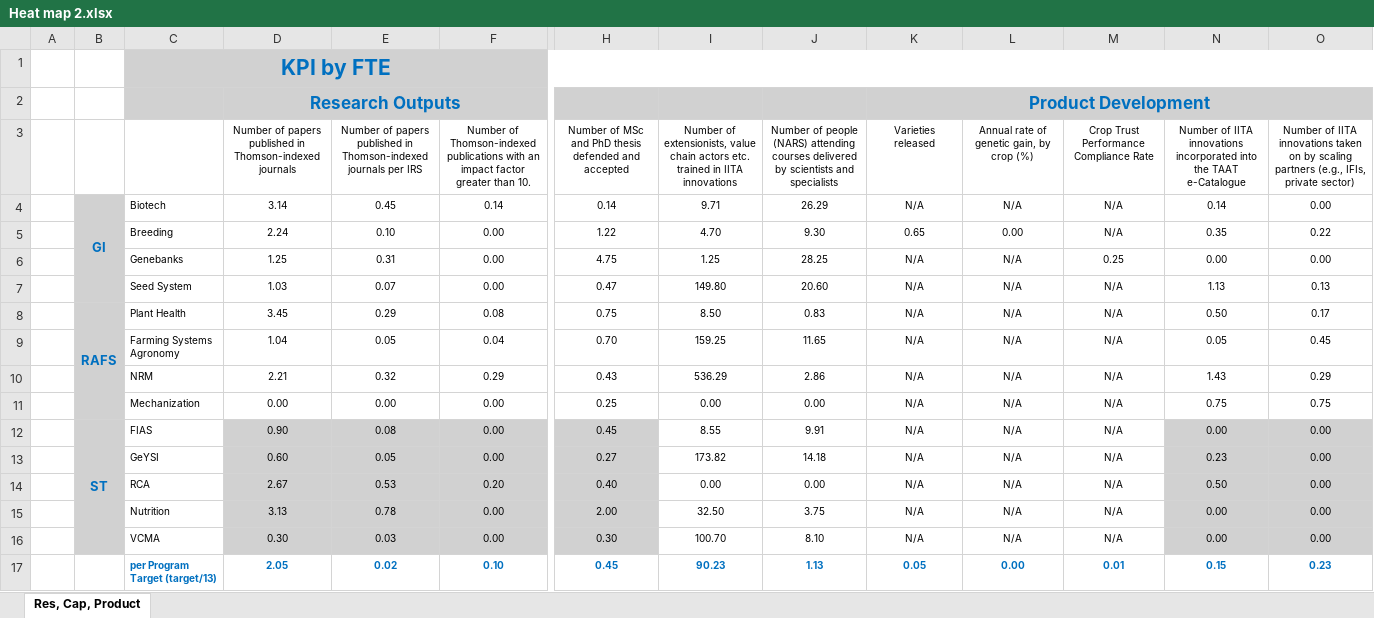
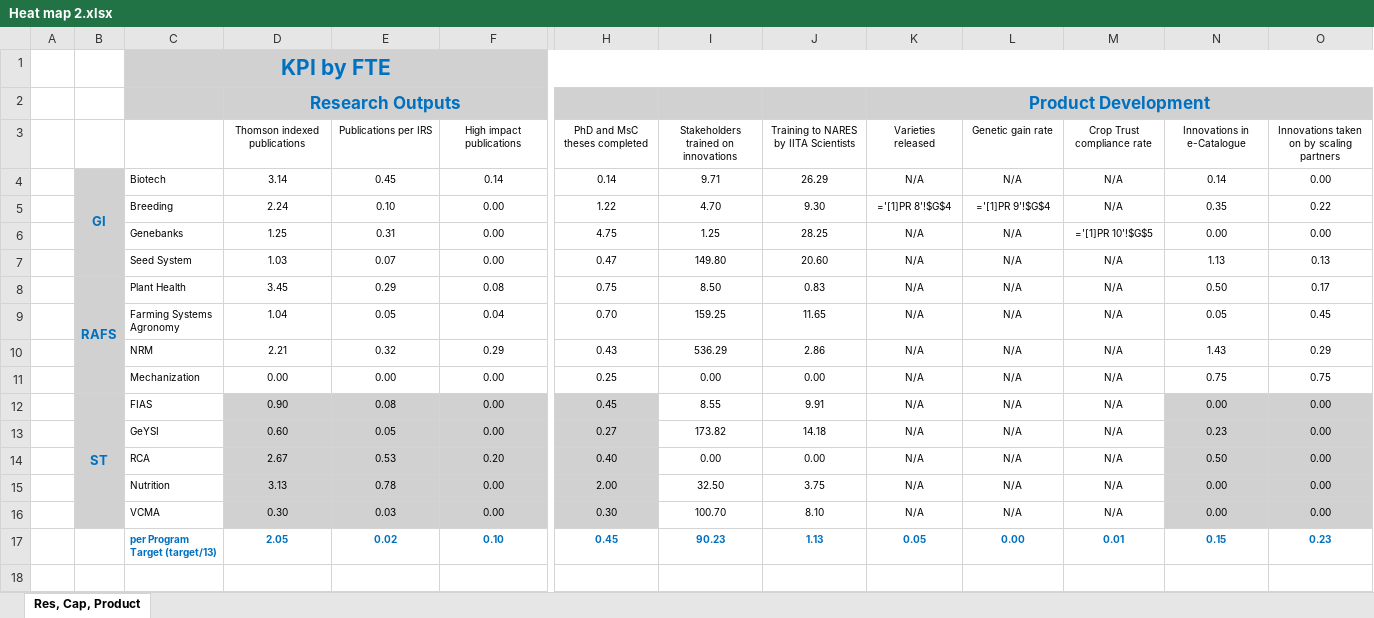
Before and after one commit to AalekhD/Dashboard_IITA_KPI, an Excel workbook: data/Heat map 2.xlsx, sheet Res, Cap, Product, drawn as a sheet; only a part is shown, gaps mark what is left out; values as stored, in another font and other column widths than the file's, no borders; formulas without a stored value are shown as written; conditional formats not drawn; removed rows and columns are numbered as before the commit, all else as after; rows hold the shown columns only; the diff covers the shown part only; the diff names each change by its address in the sheet, - before the commit and + after, or states it on an @@ line.

Commit message:
Changes in heat map files

```diff
--- a/data/Heat map 2.xlsx (sheet Res, Cap, Product)
+++ b/data/Heat map 2.xlsx (sheet Res, Cap, Product)
-D1:O1 fill: #D1D1D1
+D1:O1 fill: none
-E2:F2 fill: #D1D1D1
+E2:F2 fill: none
-H2:J2 fill: #D1D1D1
+H2:J2 fill: none
-L2:O2 fill: #D1D1D1
+L2:O2 fill: none
-row 3:  |  |  | Number of papers published in Thomson-indexed journals | Number of papers published in Thomson-indexed journals per IRS | Number of Thomson-indexed publications with an impact factor greater than 10. | Number of MSc and PhD thesis defended and accepted | Number of extensionists, value chain actors etc. trained in IITA innovations | Number of people (NARS) attending courses delivered by scientists and specialists | Varieties released | Annual rate of genetic gain, by crop (%) | Crop Trust Performance Compliance Rate | Number of IITA innovations incorporated into the TAAT e-Catalogue | Number of IITA innovations taken on by scaling partners (e.g., IFIs, private sector)
+row 3:  |  |  | Thomson indexed publications | Publications per IRS | High impact publications | PhD and MsC theses completed | Stakeholders trained on innovations | Training to NARES by IITA Scientists | Varieties released | Genetic gain rate | Crop Trust compliance rate | Innovations in e-Catalogue | Innovations taken on by scaling partners
-B5:B7 fill: #D1D1D1
+B5:B7 fill: none
-K5: 0.65
+K5: ='[1]PR 8'!$G$4
-L5: 0.00
+L5: ='[1]PR 9'!$G$4
-M6: 0.25
+M6: ='[1]PR 10'!$G$5
-B9:B11 fill: #D1D1D1
+B9:B11 fill: none
-B13:B16 fill: #D1D1D1
+B13:B16 fill: none
```
Also changed, not shown: cell formats elsewhere in this sheet, data/Heat map 3.xlsx, data/Heat map 4.xlsx, 3 other files.
